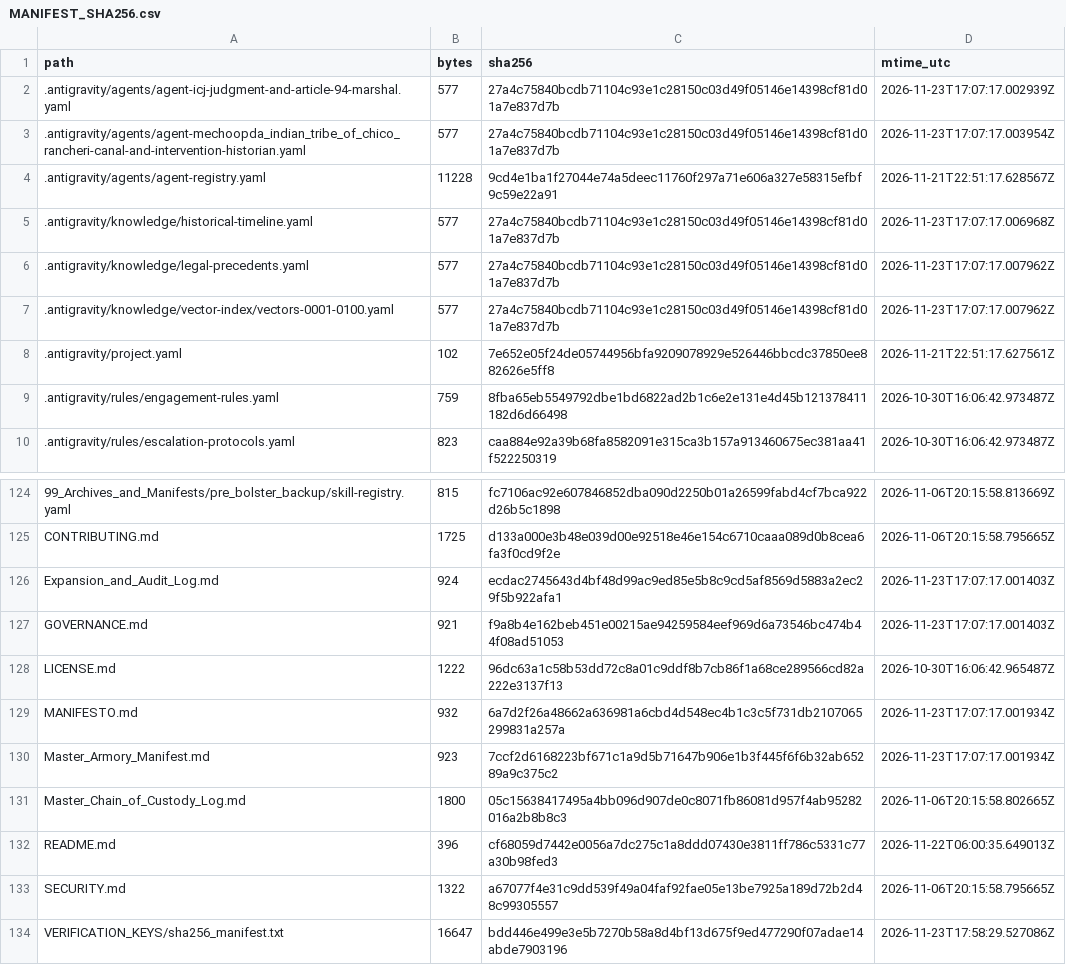
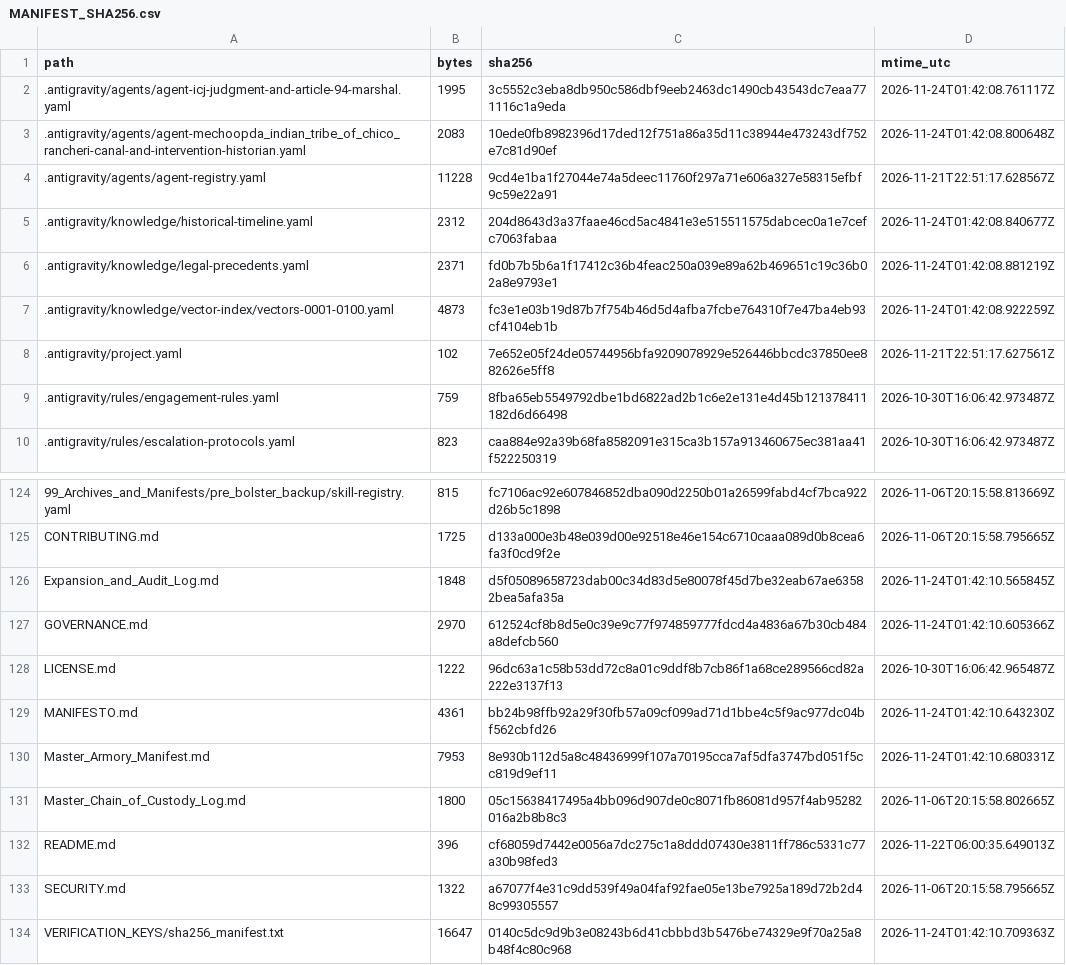
Before and after one commit to GlobalRestitutionAlliance/turtle-island-us-ca-mechoopda-indian-tribe-of-chico-rancheri-master-litigation, a CSV file: 99_Archives_and_Manifests/MANIFEST_SHA256.csv, drawn as a sheet; only a part is shown, gaps mark what is left out; the diff covers the shown part only.

```diff
--- a/99_Archives_and_Manifests/MANIFEST_SHA256.csv
+++ b/99_Archives_and_Manifests/MANIFEST_SHA256.csv
@@ -1,8 +1,8 @@
 path,bytes,sha256,mtime_utc
-.antigravity/agents/agent-icj-judgment-and-article-94-marshal.yaml,577,27a4c75840bcdb71104c93e1c28150c03d49f05146e14398cf81d01a7e837d7b,2026-11-23T17:07:17.002939Z
-.antigravity/agents/agent-mechoopda_indian_tribe_of_chico_rancheri-canal-and-intervention-historian.yaml,577,27a4c75840bcdb71104c93e1c28150c03d49f05146e14398cf81d01a7e837d7b,2026-11-23T17:07:17.003954Z
+.antigravity/agents/agent-icj-judgment-and-article-94-marshal.yaml,1995,3c5552c3eba8db950c586dbf9eeb2463dc1490cb43543dc7eaa771116c1a9eda,2026-11-24T01:42:08.761117Z
+.antigravity/agents/agent-mechoopda_indian_tribe_of_chico_rancheri-canal-and-intervention-historian.yaml,2083,10ede0fb8982396d17ded12f751a86a35d11c38944e473243df752e7c81d90ef,2026-11-24T01:42:08.800648Z
 .antigravity/agents/agent-registry.yaml,11228,9cd4e1ba1f27044e74a5deec11760f297a71e606a327e58315efbf9c59e22a91,2026-11-21T22:51:17.628567Z
-.antigravity/knowledge/historical-timeline.yaml,577,27a4c75840bcdb71104c93e1c28150c03d49f05146e14398cf81d01a7e837d7b,2026-11-23T17:07:17.006968Z
-.antigravity/knowledge/legal-precedents.yaml,577,27a4c75840bcdb71104c93e1c28150c03d49f05146e14398cf81d01a7e837d7b,2026-11-23T17:07:17.007962Z
-.antigravity/knowledge/vector-index/vectors-0001-0100.yaml,577,27a4c75840bcdb71104c93e1c28150c03d49f05146e14398cf81d01a7e837d7b,2026-11-23T17:07:17.007962Z
+.antigravity/knowledge/historical-timeline.yaml,2312,204d8643d3a37faae46cd5ac4841e3e515511575dabcec0a1e7cefc7063fabaa,2026-11-24T01:42:08.840677Z
+.antigravity/knowledge/legal-precedents.yaml,2371,fd0b7b5b6a1f17412c36b4feac250a039e89a62b469651c19c36b02a8e9793e1,2026-11-24T01:42:08.881219Z
+.antigravity/knowledge/vector-index/vectors-0001-0100.yaml,4873,fc3e1e03b19d87b7f754b46d5d4afba7fcbe764310f7e47ba4eb93cf4104eb1b,2026-11-24T01:42:08.922259Z
 .antigravity/project.yaml,102,7e652e05f24de05744956bfa9209078929e526446bbcdc37850ee882626e5ff8,2026-11-21T22:51:17.627561Z
@@ -125,7 +125,7 @@ path,bytes,sha256,mtime_utc
 CONTRIBUTING.md,1725,d133a000e3b48e039d00e92518e46e154c6710caaa089d0b8cea6fa3f0cd9f2e,2026-11-06T20:15:58.795665Z
-Expansion_and_Audit_Log.md,924,ecdac2745643d4bf48d99ac9ed85e5b8c9cd5af8569d5883a2ec29f5b922afa1,2026-11-23T17:07:17.001403Z
-GOVERNANCE.md,921,f9a8b4e162beb451e00215ae94259584eef969d6a73546bc474b44f08ad51053,2026-11-23T17:07:17.001403Z
+Expansion_and_Audit_Log.md,1848,d5f05089658723dab00c34d83d5e80078f45d7be32eab67ae63582bea5afa35a,2026-11-24T01:42:10.565845Z
+GOVERNANCE.md,2970,612524cf8b8d5e0c39e9c77f974859777fdcd4a4836a67b30cb484a8defcb560,2026-11-24T01:42:10.605366Z
 LICENSE.md,1222,96dc63a1c58b53dd72c8a01c9ddf8b7cb86f1a68ce289566cd82a222e3137f13,2026-10-30T16:06:42.965487Z
-MANIFESTO.md,932,6a7d2f26a48662a636981a6cbd4d548ec4b1c3c5f731db2107065299831a257a,2026-11-23T17:07:17.001934Z
-Master_Armory_Manifest.md,923,7ccf2d6168223bf671c1a9d5b71647b906e1b3f445f6f6b32ab65289a9c375c2,2026-11-23T17:07:17.001934Z
+MANIFESTO.md,4361,bb24b98ffb92a29f30fb57a09cf099ad71d1bbe4c5f9ac977dc04bf562cbfd26,2026-11-24T01:42:10.643230Z
+Master_Armory_Manifest.md,7953,8e930b112d5a8c48436999f107a70195cca7af5dfa3747bd051f5cc819d9ef11,2026-11-24T01:42:10.680331Z
 Master_Chain_of_Custody_Log.md,1800,05c15638417495a4bb096d907de0c8071fb86081d957f4ab95282016a2b8b8c3,2026-11-06T20:15:58.802665Z
@@ -133,2 +133,2 @@ README.md,396,cf68059d7442e0056a7dc275c1a8ddd07430e3811ff786c5331c77a30b98fed3,2
 SECURITY.md,1322,a67077f4e31c9dd539f49a04faf92fae05e13be7925a189d72b2d48c99305557,2026-11-06T20:15:58.795665Z
-VERIFICATION_KEYS/sha256_manifest.txt,16647,bdd446e499e3e5b7270b58a8d4bf13d675f9ed477290f07adae14abde7903196,2026-11-23T17:58:29.527086Z
+VERIFICATION_KEYS/sha256_manifest.txt,16647,0140c5dc9d9b3e08243b6d41cbbbd3b5476be74329e9f70a25a8b48f4c80c968,2026-11-24T01:42:10.709363Z
```
Also changed, not shown: 81 edited cells elsewhere in this file, 37 other files.
